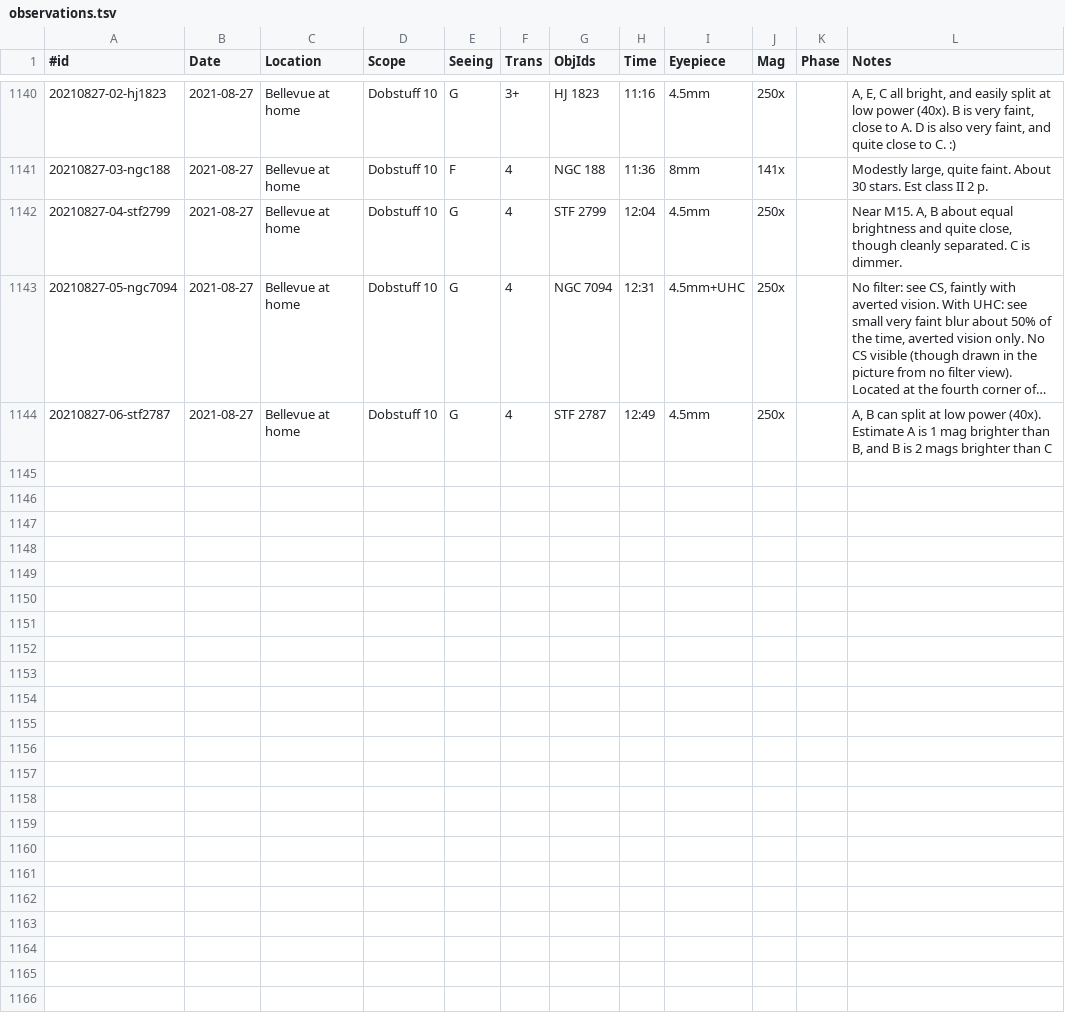
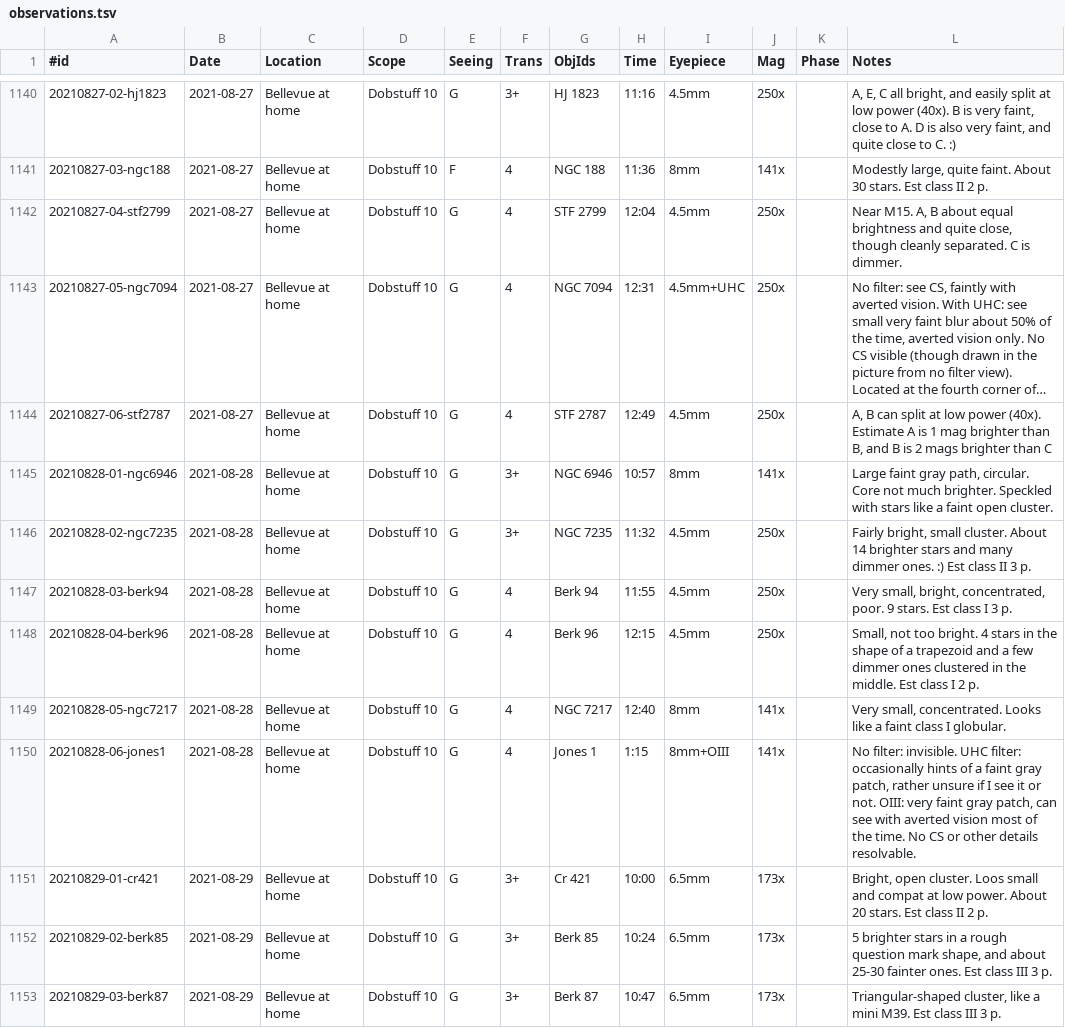
Before and after one commit to jonathanacross/astrodb, a TSV file: data/observations.tsv, drawn as a sheet; only a part is shown, gaps mark what is left out; long unchanged cells end in ….

Commit message:
adding observations through 2021-08-29

```diff
--- a/data/observations.tsv
+++ b/data/observations.tsv
@@ -1144 +1144,10 @@
 20210827-06-stf2787	2021-08-27	Bellevue at home	Dobstuff 10	G	4	STF 2787	12:49	4.5mm	250x		A, B can split at low power (40x). Estimate A is 1 mag brighter than B, and B is 2 mags brighter than C
+20210828-01-ngc6946	2021-08-28	Bellevue at home	Dobstuff 10	G	3+	NGC 6946	10:57	8mm	141x		Large faint gray path, circular. Core not much brighter. Speckled with stars like a faint open cluster.
+20210828-02-ngc7235	2021-08-28	Bellevue at home	Dobstuff 10	G	3+	NGC 7235	11:32	4.5mm	250x		Fairly bright, small cluster. About 14 brighter stars and many dimmer ones. :) Est class II 3 p.
+20210828-03-berk94	2021-08-28	Bellevue at home	Dobstuff 10	G	4	Berk 94	11:55	4.5mm	250x		Very small, bright, concentrated, poor. 9 stars. Est class I 3 p.
+20210828-04-berk96	2021-08-28	Bellevue at home	Dobstuff 10	G	4	Berk 96	12:15	4.5mm	250x		Small, not too bright. 4 stars in the shape of a trapezoid and a few dimmer ones clustered in the middle. Est class I 2 p.
+20210828-05-ngc7217	2021-08-28	Bellevue at home	Dobstuff 10	G	4	NGC 7217	12:40	8mm	141x		Very small, concentrated. Looks like a faint class I globular.
+20210828-06-jones1	2021-08-28	Bellevue at home	Dobstuff 10	G	4	Jones 1	1:15	8mm+OIII	141x		No filter: invisible. UHC filter: occasionally hints of a faint gray patch, rather unsure if I see it or not. OIII: very faint gray patch, can see with averted vision most of the time. No CS or other details resolvable.
+20210829-01-cr421	2021-08-29	Bellevue at home	Dobstuff 10	G	3+	Cr 421	10:00	6.5mm	173x		Bright, open cluster. Loos small and compat at low power. About 20 stars. Est class II 2 p.
+20210829-02-berk85	2021-08-29	Bellevue at home	Dobstuff 10	G	3+	Berk 85	10:24	6.5mm	173x		5 brighter stars in a rough question mark shape, and about 25-30 fainter ones. Est class III 3 p.
+20210829-03-berk87	2021-08-29	Bellevue at home	Dobstuff 10	G	3+	Berk 87	10:47	6.5mm	173x		Triangular-shaped cluster, like a mini M39. Est class III 3 p.
```
Also changed, not shown: data/programs.tsv.
